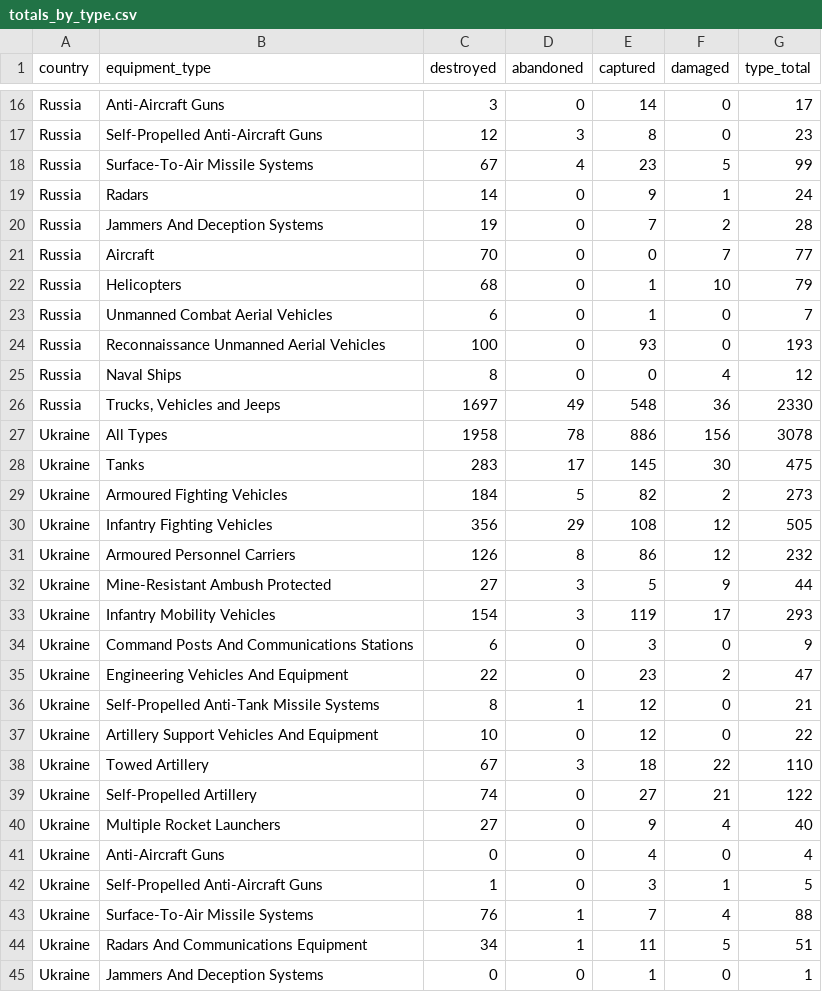
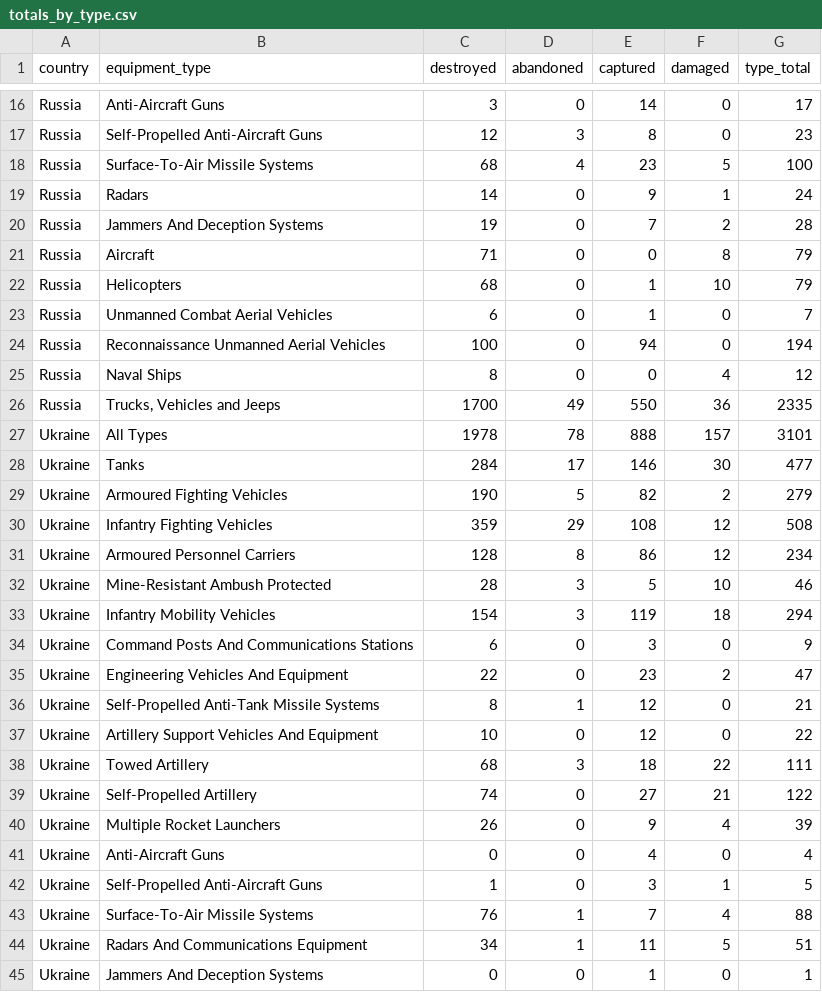
Before and after one commit to scarnecchia/oryx_data, a CSV file: totals_by_type.csv, drawn as a sheet; only a part is shown, gaps mark what is left out; the diff covers the shown part only.

```diff
--- a/totals_by_type.csv
+++ b/totals_by_type.csv
@@ -17,18 +17,18 @@ Russia,Anti-Aircraft Guns,3,0,14,0,17
 Russia,Self-Propelled Anti-Aircraft Guns,12,3,8,0,23
-Russia,Surface-To-Air Missile Systems,67,4,23,5,99
+Russia,Surface-To-Air Missile Systems,68,4,23,5,100
 Russia,Radars,14,0,9,1,24
 Russia,Jammers And Deception Systems,19,0,7,2,28
-Russia,Aircraft,70,0,0,7,77
+Russia,Aircraft,71,0,0,8,79
 Russia,Helicopters,68,0,1,10,79
 Russia,Unmanned Combat Aerial Vehicles,6,0,1,0,7
-Russia,Reconnaissance Unmanned Aerial Vehicles,100,0,93,0,193
+Russia,Reconnaissance Unmanned Aerial Vehicles,100,0,94,0,194
 Russia,Naval Ships,8,0,0,4,12
-Russia,"Trucks, Vehicles and Jeeps",1697,49,548,36,2330
-Ukraine,All Types,1958,78,886,156,3078
-Ukraine,Tanks,283,17,145,30,475
-Ukraine,Armoured Fighting Vehicles,184,5,82,2,273
-Ukraine,Infantry Fighting Vehicles,356,29,108,12,505
-Ukraine,Armoured Personnel Carriers,126,8,86,12,232
-Ukraine,Mine-Resistant Ambush Protected,27,3,5,9,44
-Ukraine,Infantry Mobility Vehicles,154,3,119,17,293
+Russia,"Trucks, Vehicles and Jeeps",1700,49,550,36,2335
+Ukraine,All Types,1978,78,888,157,3101
+Ukraine,Tanks,284,17,146,30,477
+Ukraine,Armoured Fighting Vehicles,190,5,82,2,279
+Ukraine,Infantry Fighting Vehicles,359,29,108,12,508
+Ukraine,Armoured Personnel Carriers,128,8,86,12,234
+Ukraine,Mine-Resistant Ambush Protected,28,3,5,10,46
+Ukraine,Infantry Mobility Vehicles,154,3,119,18,294
 Ukraine,Command Posts And Communications Stations,6,0,3,0,9
@@ -37,5 +37,5 @@ Ukraine,Self-Propelled Anti-Tank Missile Systems,8,1,12,0,21
 Ukraine,Artillery Support Vehicles And Equipment,10,0,12,0,22
-Ukraine,Towed Artillery,67,3,18,22,110
+Ukraine,Towed Artillery,68,3,18,22,111
 Ukraine,Self-Propelled Artillery,74,0,27,21,122
-Ukraine,Multiple Rocket Launchers,27,0,9,4,40
+Ukraine,Multiple Rocket Launchers,26,0,9,4,39
 Ukraine,Anti-Aircraft Guns,0,0,4,0,4
```
Also changed, not shown: 2 added rows, 2 removed rows and 26 edited cells elsewhere in this file, daily_count.csv, event_abandoned.csv, 5 other files.
